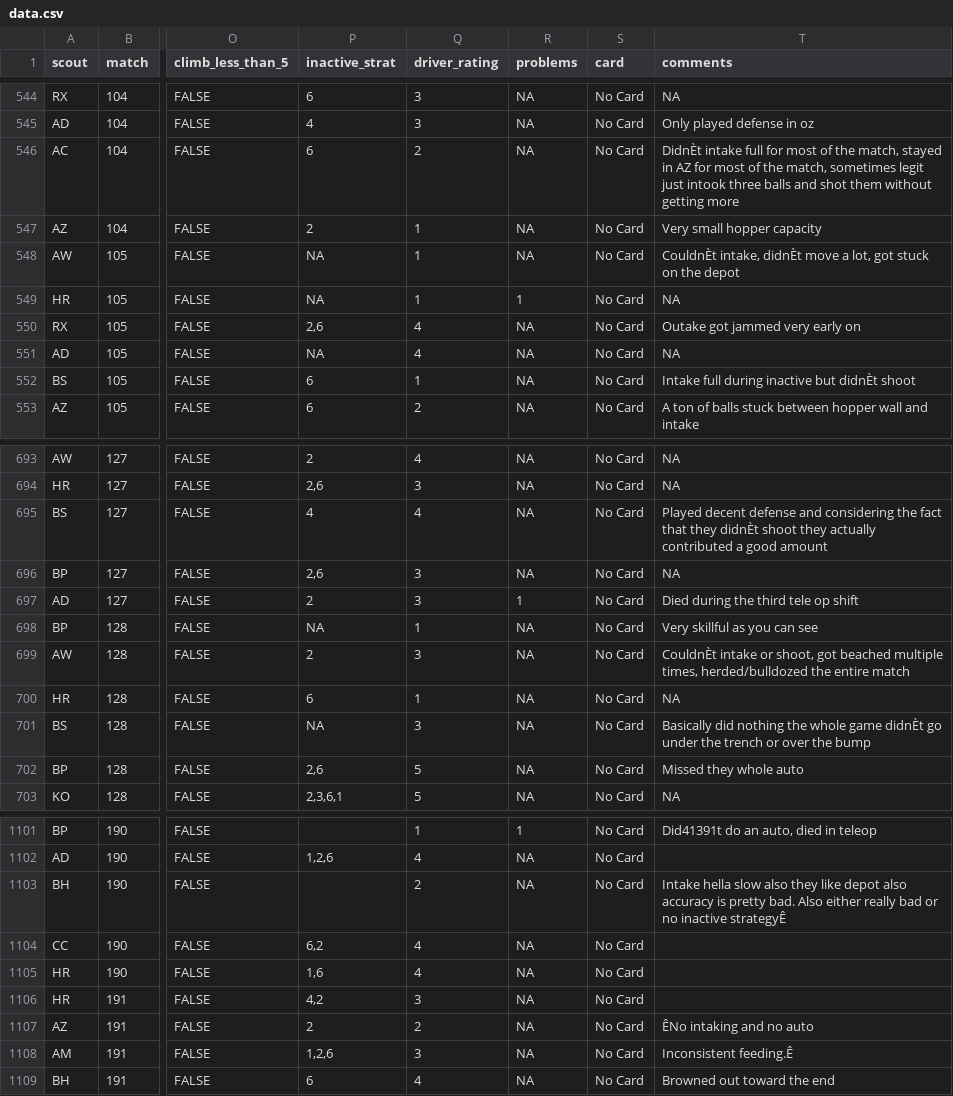
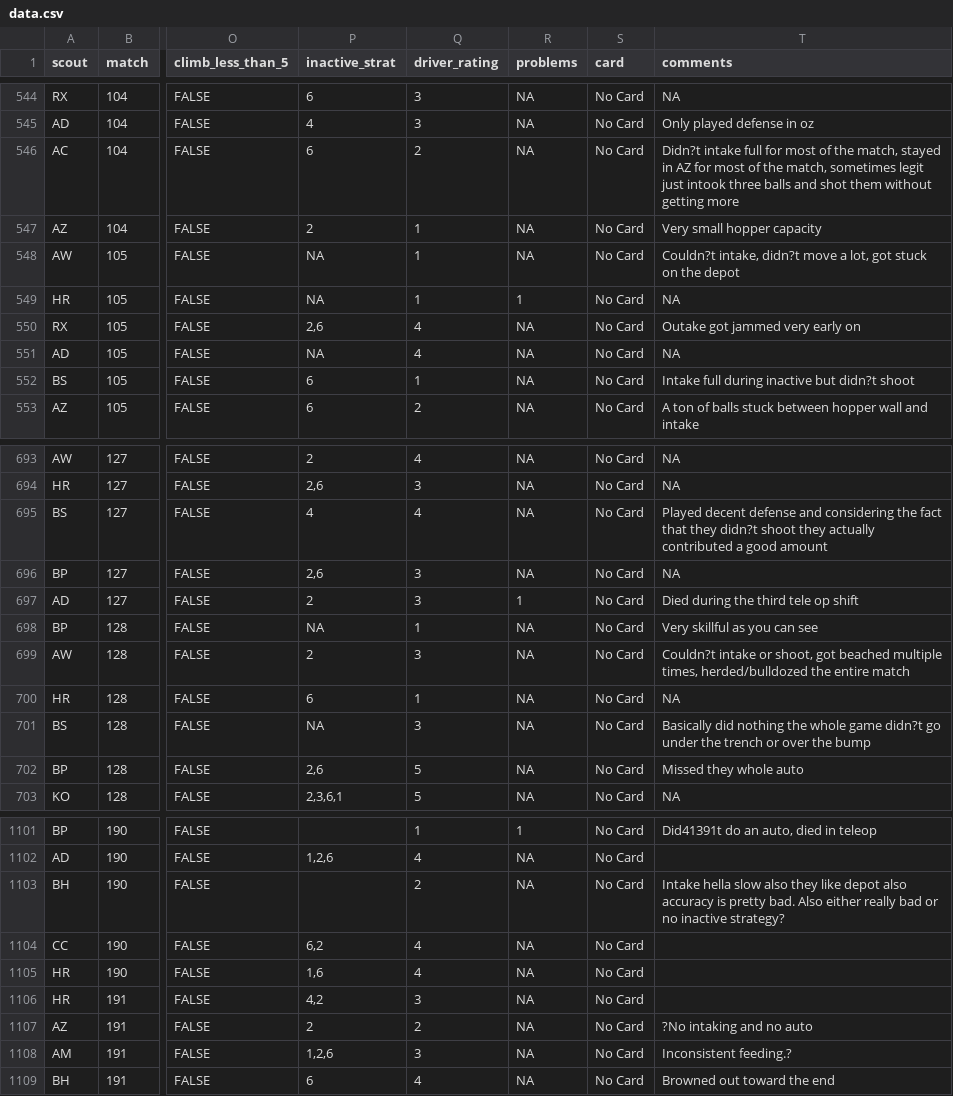
Before and after one commit to Ghostyaq/scouting2026, a CSV file: shinyapp/data/all_data/data.csv, drawn as a sheet; only a part is shown, gaps mark what is left out; the diff covers the shown part only; the diff names each change by its address in the sheet, - before the commit and + after, or states it on an @@ line.

```diff
--- a/shinyapp/data/all_data/data.csv
+++ b/shinyapp/data/all_data/data.csv
-T546 (comments): DidnÈt intake full…
+T546 (comments): Didn?t intake full…
-T548 (comments): CouldnÈt intake, didnÈt move a…
+T548 (comments): Couldn?t intake, didn?t move a…
-T552 (comments): Intake full during inactive but didnÈt shoot
+T552 (comments): Intake full during inactive but didn?t shoot
-T695 (comments): …that they didnÈt shoot they…
+T695 (comments): …that they didn?t shoot they…
-T699 (comments): CouldnÈt intake or…
+T699 (comments): Couldn?t intake or…
-T701 (comments): …whole game didnÈt go under…
+T701 (comments): …whole game didn?t go under…
-T1103 (comments): …no inactive strategyÊ
+T1103 (comments): …no inactive strategy?
-T1107 (comments): ÊNo intaking and no auto
+T1107 (comments): ?No intaking and no auto
-T1108 (comments): Inconsistent feeding.Ê
+T1108 (comments): Inconsistent feeding.?
```
Also changed, not shown: 82 edited cells elsewhere in this file.
